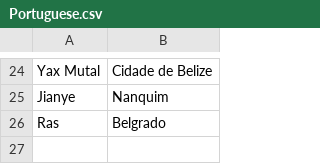
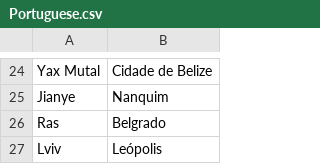
Before and after one commit to crossCiv4/DoC-Cross-Overhaul, a CSV file: Assets/Maps/Translations/Portuguese.csv, drawn as a sheet; only a part is shown, gaps mark what is left out.

```diff
--- a/Assets/Maps/Translations/Portuguese.csv
+++ b/Assets/Maps/Translations/Portuguese.csv
@@ -26 +26,2 @@ Jianye,Nanquim
 Ras,Belgrado
+Lviv,Leópolis
```
Also changed, not shown: Assets/Maps/Translations/German.csv, Assets/Maps/Translations/Polish.csv, 13 other files.
